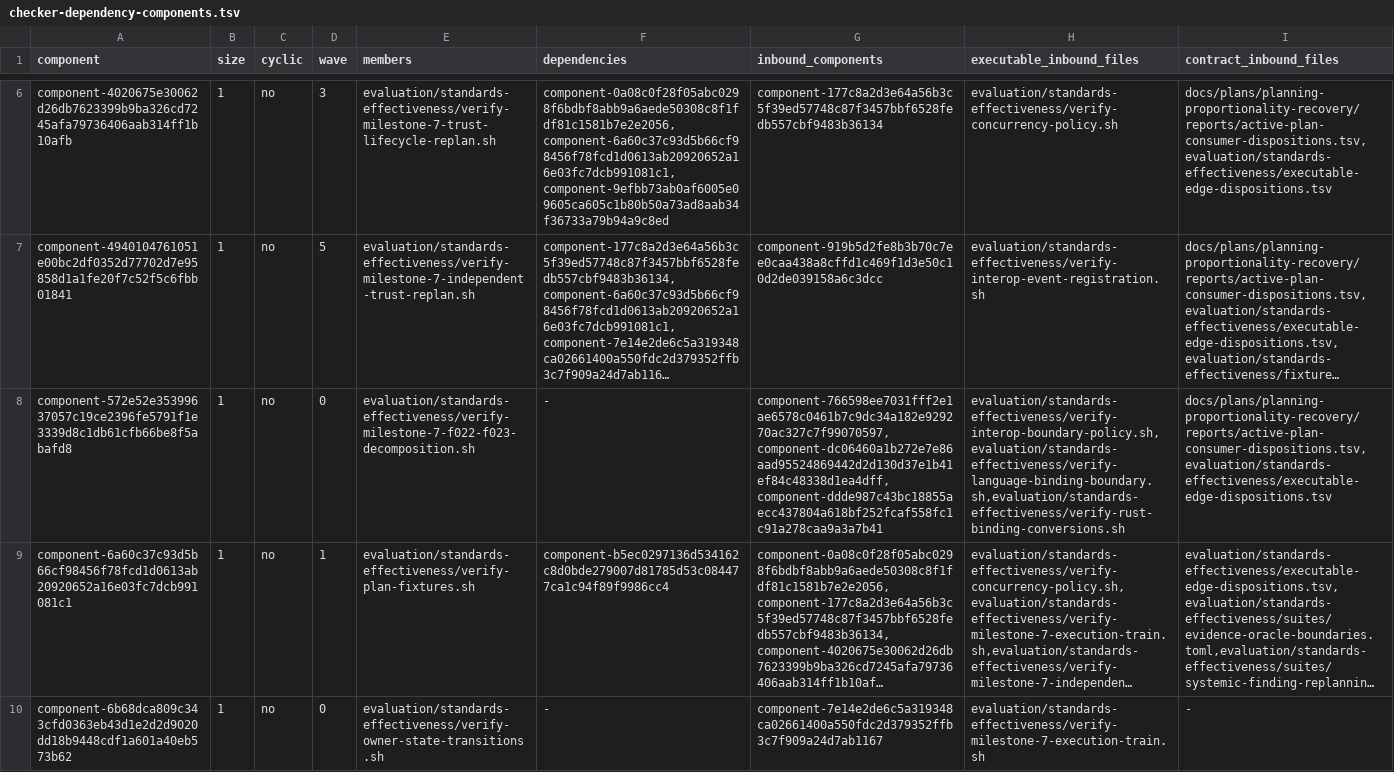
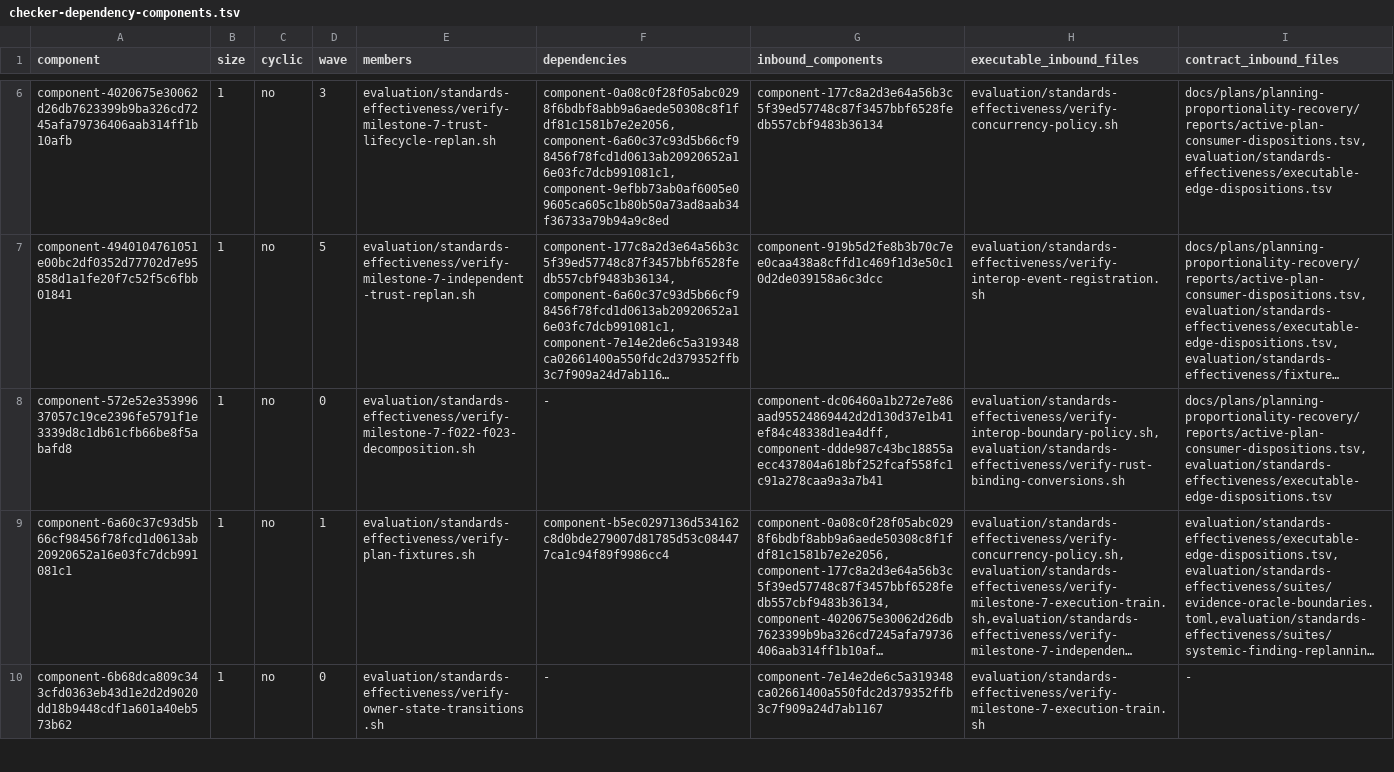
Before and after one commit to MrScripty/Coding-Standards, a TSV file: evaluation/standards-effectiveness/generated/checker-dependency-components.tsv, drawn as a sheet; only a part is shown, gaps mark what is left out; long unchanged cells end in …; the diff covers the shown part only; the diff names each change by its address in the sheet, - before the commit and + after, or states it on an @@ line.

```diff
--- a/evaluation/standards-effectiveness/generated/checker-dependency-components.tsv
+++ b/evaluation/standards-effectiveness/generated/checker-dependency-components.tsv
-G8 (inbound_components): component-766598ee7031fff2e1ae6578c0461b7c9dc34a182e929270ac327c7f99070597,component-dc06460a1b272e7e86aad95524869442d2d130d37e1b41ef84c48338d1ea4dff,component-ddde987c43bc18855aecc437804a618bf252fcaf558fc1c91a278caa9a3a7b41
+G8 (inbound_components): component-dc06460a1b272e7e86aad95524869442d2d130d37e1b41ef84c48338d1ea4dff,component-ddde987c43bc18855aecc437804a618bf252fcaf558fc1c91a278caa9a3a7b41
-H8 (executable_inbound_files): evaluation/standards-effectiveness/verify-interop-boundary-policy.sh,evaluation/standards-effectiveness/verify-language-binding-boundary.sh,evaluation/standards-effectiveness/verify-rust-binding-conversions.sh
+H8 (executable_inbound_files): evaluation/standards-effectiveness/verify-interop-boundary-policy.sh,evaluation/standards-effectiveness/verify-rust-binding-conversions.sh
```
Also changed, not shown: 1 removed row and 2 edited cells elsewhere in this file, evaluation/standards-effectiveness/checker-migration-packages.tsv, evaluation/standards-effectiveness/executable-edge-dispositions.tsv, 19 other files.
